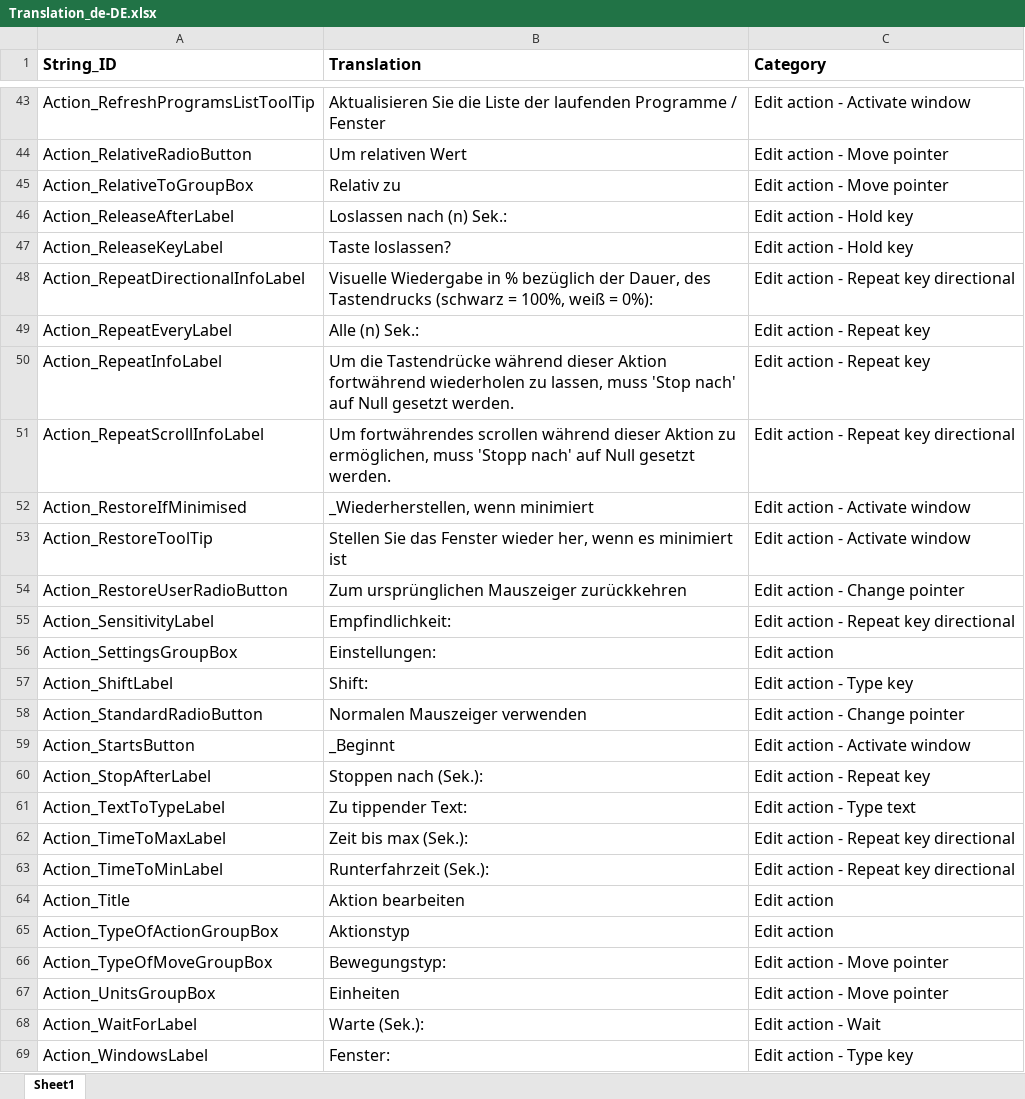
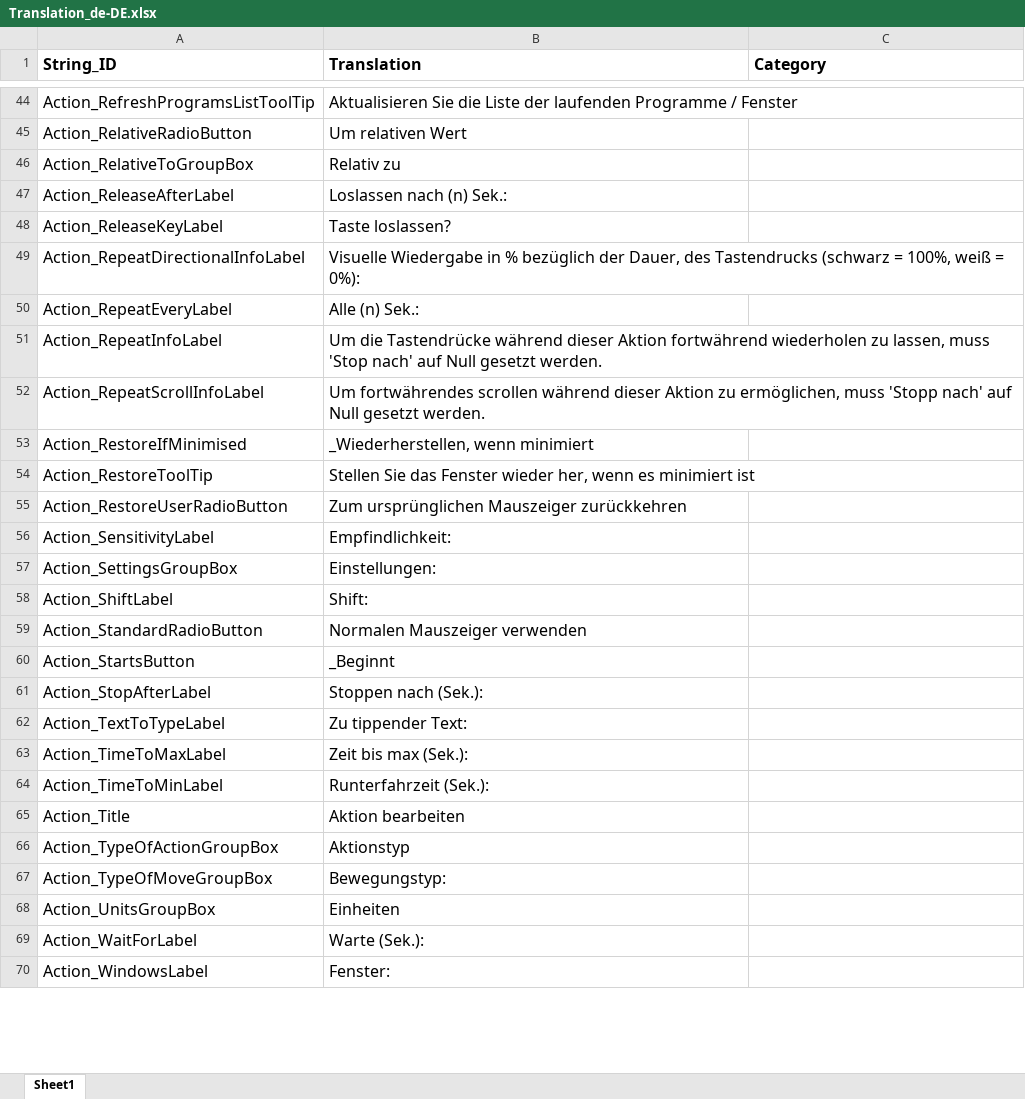
Before and after one commit to Tim-Brogden/AltController, an Excel workbook: AltController/Translation/Translation_de-DE.xlsx, sheet Sheet1, drawn as a sheet; only a part is shown, gaps mark what is left out; values as stored, in another font and other column widths than the file's, no borders; addresses are those after the commit; the diff covers the shown part only; the diff names each change by its address in the sheet, - before the commit and + after, or states it on an @@ line.

Commit message:
Revised window action types.

```diff
--- a/AltController/Translation/Translation_de-DE.xlsx (sheet Sheet1)
+++ b/AltController/Translation/Translation_de-DE.xlsx (sheet Sheet1)
-C44 (Category): Edit action - Activate window
+C44 (Category): (empty)
-C45:C46 (Category): Edit action - Move pointer
+C45:C46 (Category): (empty)
-C47:C48 (Category): Edit action - Hold key
+C47:C48 (Category): (empty)
-C49 (Category): Edit action - Repeat key directional
+C49 (Category): (empty)
-C50:C51 (Category): Edit action - Repeat key
+C50:C51 (Category): (empty)
-C52 (Category): Edit action - Repeat key directional
+C52 (Category): (empty)
-C53:C54 (Category): Edit action - Activate window
+C53:C54 (Category): (empty)
-C55 (Category): Edit action - Change pointer
+C55 (Category): (empty)
-C56 (Category): Edit action - Repeat key directional
+C56 (Category): (empty)
-C57 (Category): Edit action
+C57 (Category): (empty)
-C58 (Category): Edit action - Type key
+C58 (Category): (empty)
-C59 (Category): Edit action - Change pointer
+C59 (Category): (empty)
-C60 (Category): Edit action - Activate window
+C60 (Category): (empty)
-C61 (Category): Edit action - Repeat key
+C61 (Category): (empty)
-C62 (Category): Edit action - Type text
+C62 (Category): (empty)
-C63:C64 (Category): Edit action - Repeat key directional
+C63:C64 (Category): (empty)
-C65:C66 (Category): Edit action
+C65:C66 (Category): (empty)
-C67:C68 (Category): Edit action - Move pointer
+C67:C68 (Category): (empty)
-C69 (Category): Edit action - Wait
+C69 (Category): (empty)
-C70 (Category): Edit action - Type key
+C70 (Category): (empty)
```
Also changed, not shown: 20 added rows, 3 removed rows and 337 edited cells elsewhere in this sheet, AltController/Translation/Strings_for_translation.xlsx, AltController/Translation/Translation_en-US.xlsx, 32 other files.
